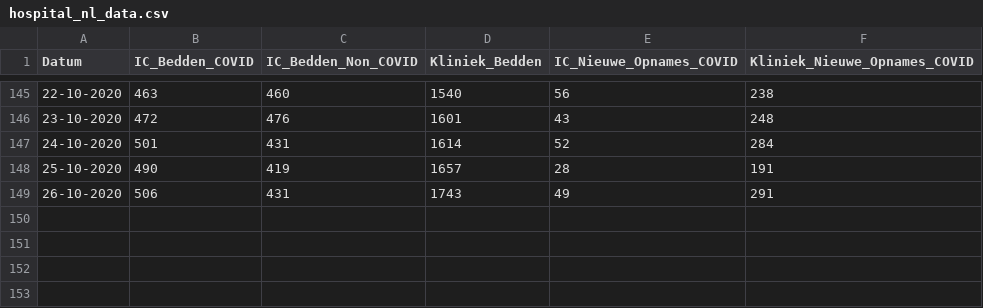
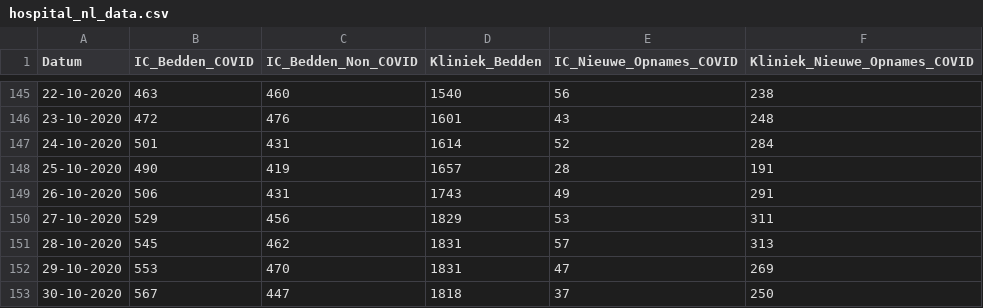
Before and after one commit to stam/corona-map, a CSV file: etl/input/hospital_nl_data.csv, drawn as a sheet; only a part is shown, gaps mark what is left out; the diff names each change by its address in the sheet, - before the commit and + after, or states it on an @@ line.

Commit message:
📆 Update data

```diff
--- a/etl/input/hospital_nl_data.csv
+++ b/etl/input/hospital_nl_data.csv
+row 150: 27-10-2020 | 529 | 456 | 1829 | 53 | 311
+row 151: 28-10-2020 | 545 | 462 | 1831 | 57 | 313
+row 152: 29-10-2020 | 553 | 470 | 1831 | 47 | 269
+row 153: 30-10-2020 | 567 | 447 | 1818 | 37 | 250
```
Also changed, not shown: 4 other files.
